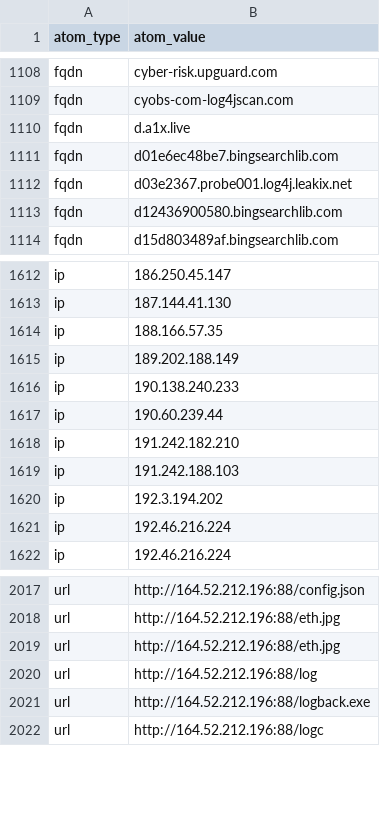
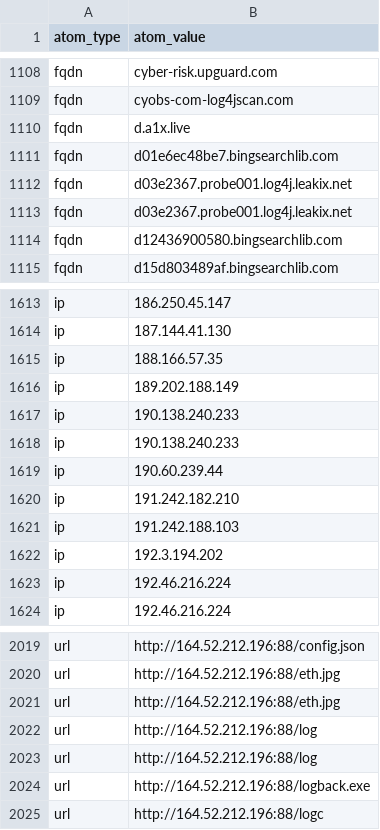
Before and after one commit to Orange-Cyberdefense/log4shell_iocs, a CSV file: OCD-Datalake-Log4Shell_Payload_hosting.csv, drawn as a sheet; only a part is shown, gaps mark what is left out.

```diff
--- a/OCD-Datalake-Log4Shell_Payload_hosting.csv
+++ b/OCD-Datalake-Log4Shell_Payload_hosting.csv
@@ -1112,2 +1112,3 @@ fqdn,d01e6ec48be7.bingsearchlib.com
 fqdn,d03e2367.probe001.log4j.leakix.net
+fqdn,d03e2367.probe001.log4j.leakix.net
 fqdn,d12436900580.bingsearchlib.com
@@ -1616,2 +1617,3 @@ ip,189.202.188.149
 ip,190.138.240.233
+ip,190.138.240.233
 ip,190.60.239.44
@@ -2019,2 +2021,3 @@ url,http://164.52.212.196:88/eth.jpg
 url,http://164.52.212.196:88/eth.jpg
+url,http://164.52.212.196:88/log
 url,http://164.52.212.196:88/log
```
Also changed, not shown: OCD-Datalake-Log4Shell_IOCs-ALL.csv, OCD-Datalake-Log4Shell_IOCs-Exploit_attempts.csv.
